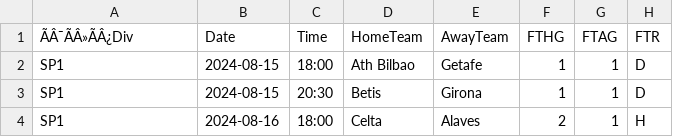
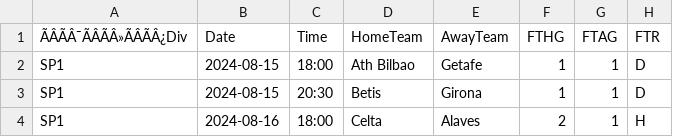
Before and after one commit to tianyi2013/football-betting-strategy-analysis, a CSV file: data/laliga_1/2024.csv, drawn as a sheet; only a part is shown; the diff names each change by its address in the sheet, - before the commit and + after, or states it on an @@ line.

```diff
--- a/data/laliga_1/2024.csv
+++ b/data/laliga_1/2024.csv
-A1: ÃÂ¯ÃÂ»ÃÂ¿Div
+A1: ÃÂÃÂ¯ÃÂÃÂ»ÃÂÃÂ¿Div
```
Also changed, not shown: data/bundesliga_1/2025.csv, data/laliga_1/2025.csv, 23 other files.
